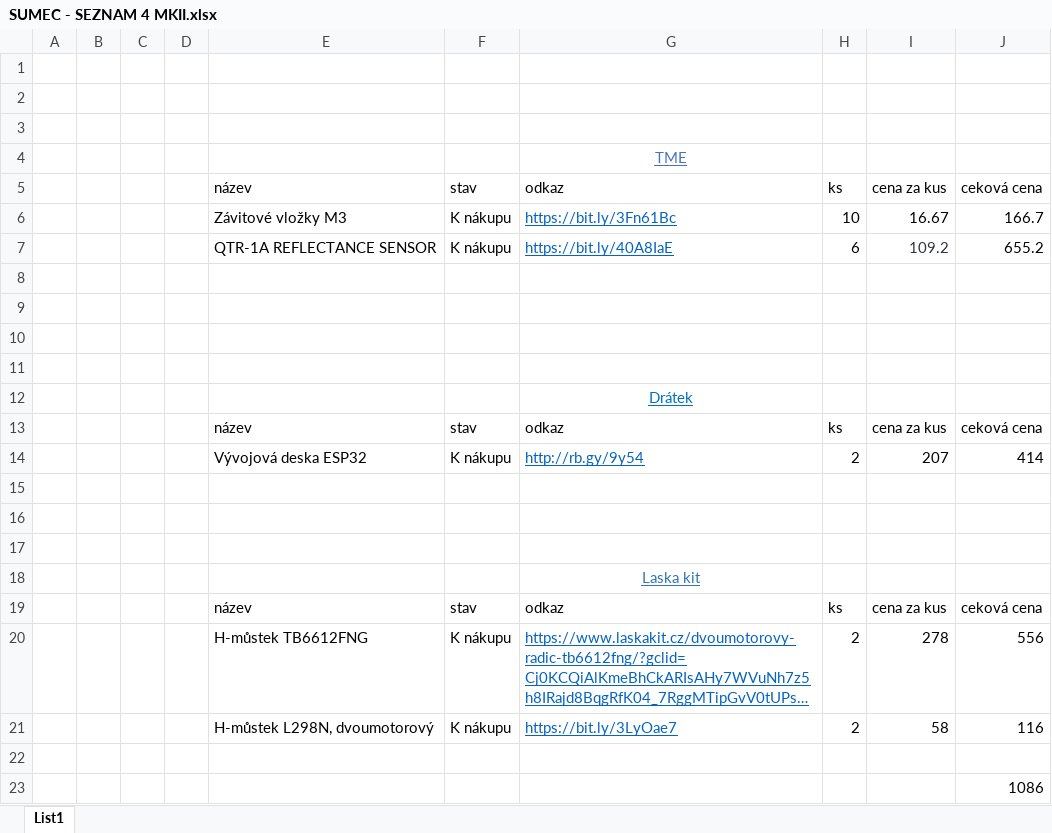
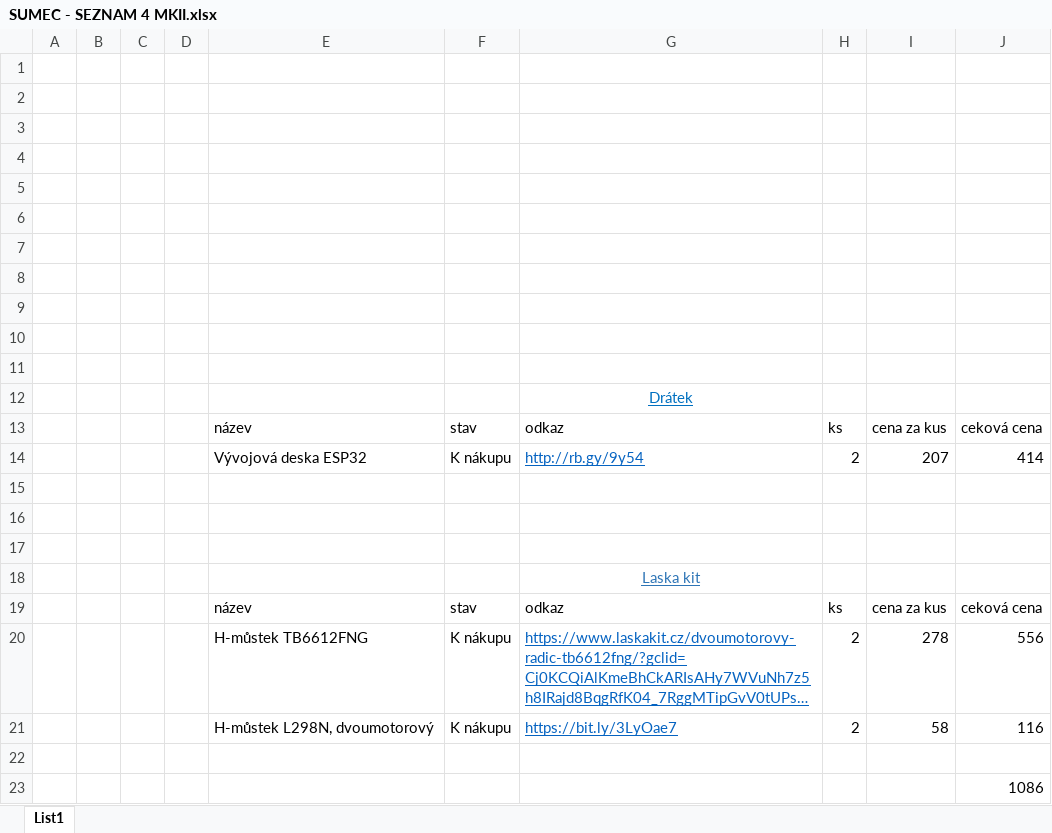
Before and after one commit to bismarx-v1/Sumec-MiniSumo, an Excel workbook: - DOCS -/Excel - COMPONENTS/SUMEC - SEZNAM 4 MKII.xlsx, sheet List1, drawn as a sheet; long unchanged cells end in …; values as stored, in another font and other column widths than the file's, no borders; conditional formats not drawn; the diff names each change by its address in the sheet, - before the commit and + after, or states it on an @@ line.

```diff
--- a/- DOCS -/Excel - COMPONENTS/SUMEC - SEZNAM 4 MKII.xlsx (sheet List1)
+++ b/- DOCS -/Excel - COMPONENTS/SUMEC - SEZNAM 4 MKII.xlsx (sheet List1)
-G4: TME
+G4: (empty)
-row 5:  |  |  |  | název | stav | odkaz | ks | cena za kus | ceková cena
+row 5: (empty)
-row 6:  |  |  |  | Závitové vložky M3 | K nákupu | https://bit.ly/3Fn61Bc | 10 | 16.67 | 166.7
+row 6: (empty)
-row 7:  |  |  |  | QTR-1A REFLECTANCE SENSOR | K nákupu | https://bit.ly/40A8IaE | 6 | 109.2 | 655.2
+row 7: (empty)
```
Also changed, not shown: - DOCS -/Excel - COMPONENTS/SEZNAM - TME ; SUMEC MKII.xlsx.
